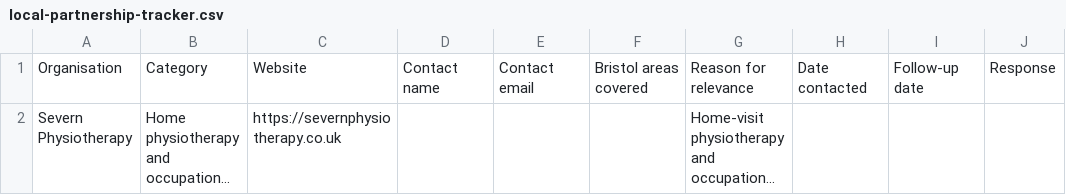
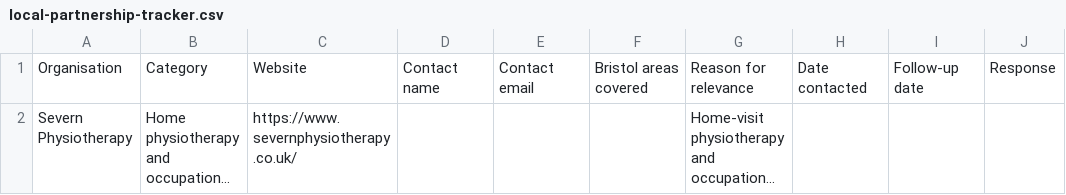
Before and after one commit to hrvxf/foot-plus, a CSV file: docs/local-partnership-tracker.csv, drawn as a sheet; only a part is shown; long unchanged cells end in …; the diff names each change by its address in the sheet, - before the commit and + after, or states it on an @@ line.

```diff
--- a/docs/local-partnership-tracker.csv
+++ b/docs/local-partnership-tracker.csv
-C2: https://severnphysiotherapy.co.uk
+C2: https://www.severnphysiotherapy.co.uk/
```
Also changed, not shown: 4 other files.
